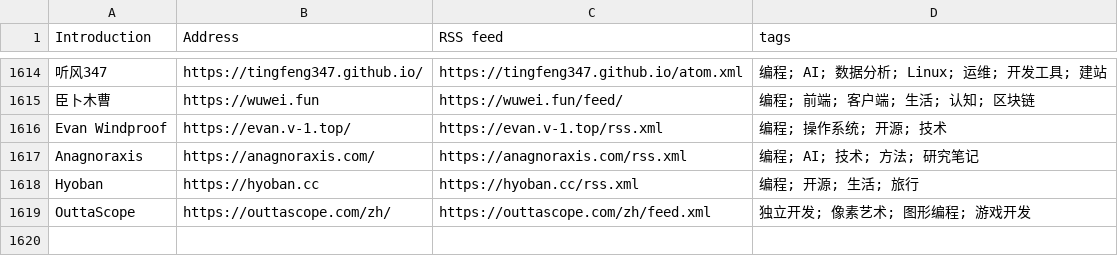
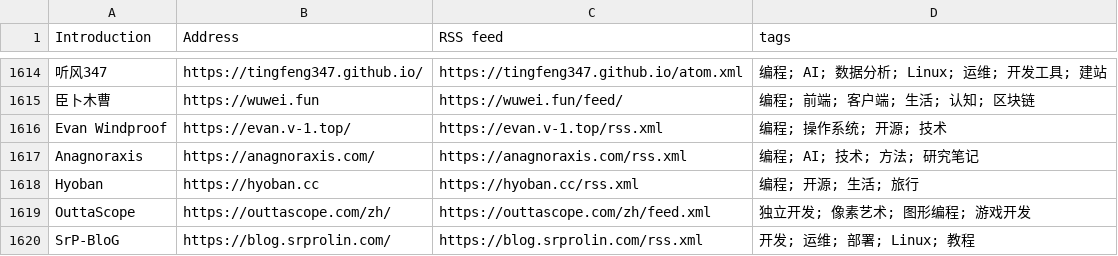
Before and after one commit to timqian/chinese-independent-blogs, a CSV file: blogs-original.csv, drawn as a sheet; only a part is shown, gaps mark what is left out.

Commit message:
Add new blog entry for SrP-BloG

```diff
--- a/blogs-original.csv
+++ b/blogs-original.csv
@@ -1619 +1619,2 @@ Hyoban, https://hyoban.cc, https://hyoban.cc/rss.xml, 编程; 开源; 生活;
 OuttaScope, https://outtascope.com/zh/, https://outtascope.com/zh/feed.xml, 独立开发; 像素艺术; 图形编程; 游戏开发
+SrP-BloG, https://blog.srprolin.com/, https://blog.srprolin.com/rss.xml, 开发; 运维; 部署; Linux; 教程
```
